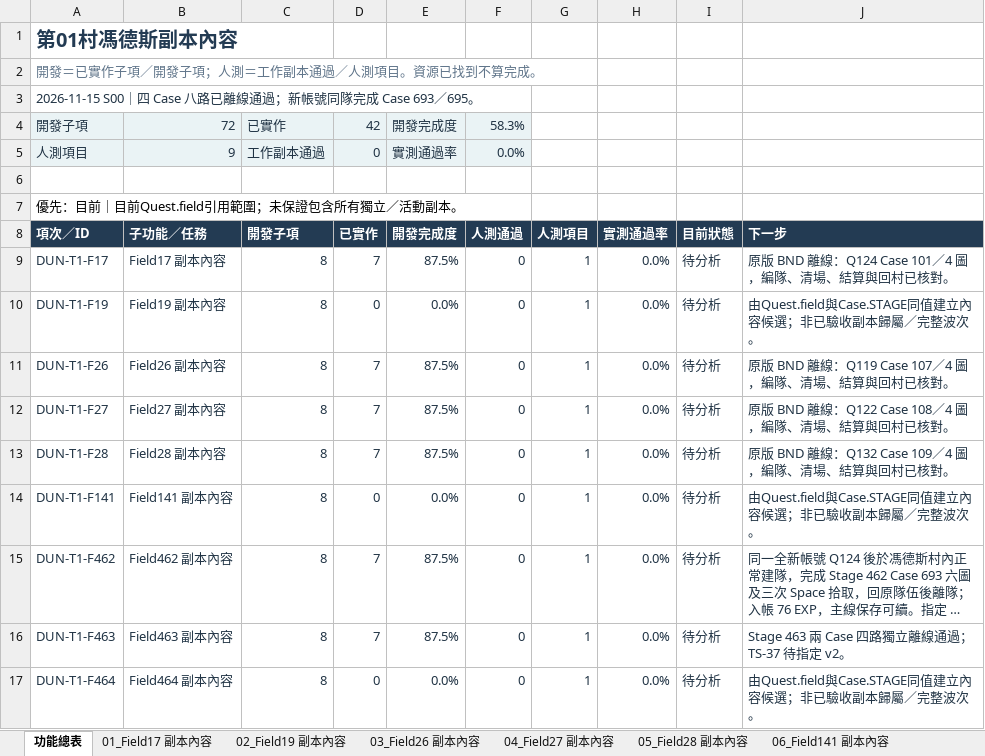
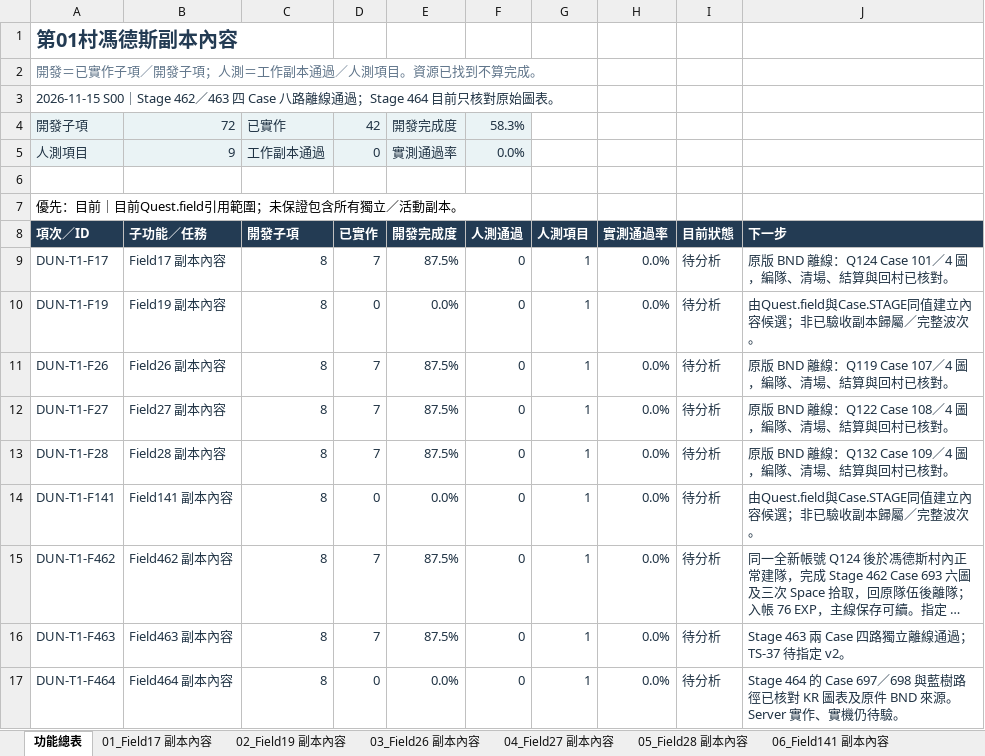
Before and after one commit to we88ec3-prog/ttr_anal_multi, an Excel workbook: workbooks/tartaros-kr/functional-roadmap/DG01_第01村馮德斯副本內容.xlsx, sheet 功能總表, drawn as a sheet; long unchanged cells end in …; values as stored, in another font and other column widths than the file's, no borders; table styles not drawn; the diff names each change by its address in the sheet, - before the commit and + after, or states it on an @@ line.

```diff
--- a/workbooks/tartaros-kr/functional-roadmap/DG01_第01村馮德斯副本內容.xlsx (sheet 功能總表)
+++ b/workbooks/tartaros-kr/functional-roadmap/DG01_第01村馮德斯副本內容.xlsx (sheet 功能總表)
-A3: 2026-11-15 S00｜四 Case 八路已離線通過；新帳號同隊完成 Case 693／695。
+A3: 2026-11-15 S00｜Stage 462／463 四 Case 八路離線通過；Stage 464 目前只核對原始圖表。
-J17: 由Quest.field與Case.STAGE同值建立內容候選；非已驗收副本歸屬／完整波次。
+J17: Stage 464 的 Case 697／698 與藍樹路徑已核對 KR 圖表及原件 BND 來源。Server 實作、實機仍待驗。
```
Also changed, not shown: sheet 09_Field464 副本內容, workbooks/tartaros-kr/06_測試驗收.xlsx, workbooks/tartaros-kr/functional-roadmap/DG02_第02村Town2副本內容.xlsx, 20 other files.
